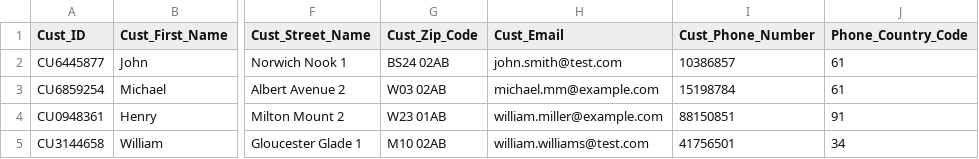
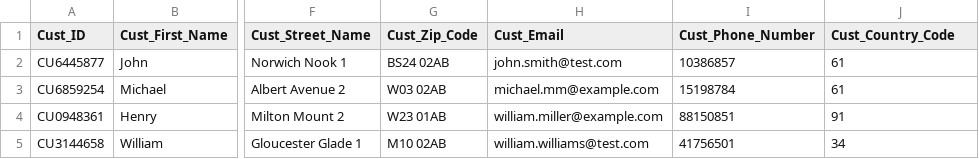
Before and after one commit to abigail-g/E-commerceDB, a CSV file: Files/Customers.csv, drawn as a sheet; only a part is shown, gaps mark what is left out; the diff names each change by its address in the sheet, - before the commit and + after, or states it on an @@ line.

Commit message:
changed column name in customers.csv

```diff
--- a/Files/Customers.csv
+++ b/Files/Customers.csv
-J1: Phone_Country_Code
+J1: Cust_Country_Code
```
